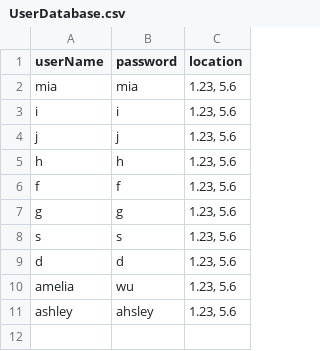
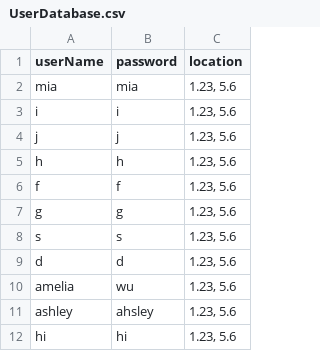
Before and after one commit to GTQin77/CSC207-Course-Project, a CSV file: src/main/resources/UserDatabase.csv, drawn as a sheet; the diff names each change by its address in the sheet, - before the commit and + after, or states it on an @@ line.

```diff
--- a/src/main/resources/UserDatabase.csv
+++ b/src/main/resources/UserDatabase.csv
+row 12: hi | hi | 1.23, 5.6
```
Also changed, not shown: src/main/resources/DayplanDatabase.csv, 10 other files.
